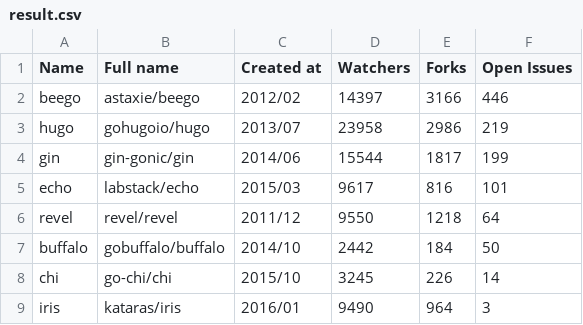
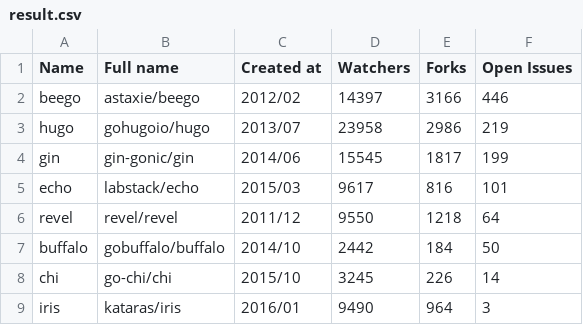
Before and after one commit to fedir/ghstat, a CSV file: result.csv, drawn as a sheet.

Commit message:
Statistics update

```diff
--- a/result.csv
+++ b/result.csv
@@ -3,3 +3,3 @@ beego,astaxie/beego,2012/02,14397,3166,446
 hugo,gohugoio/hugo,2013/07,23958,2986,219
-gin,gin-gonic/gin,2014/06,15544,1817,199
+gin,gin-gonic/gin,2014/06,15545,1817,199
 echo,labstack/echo,2015/03,9617,816,101
```
